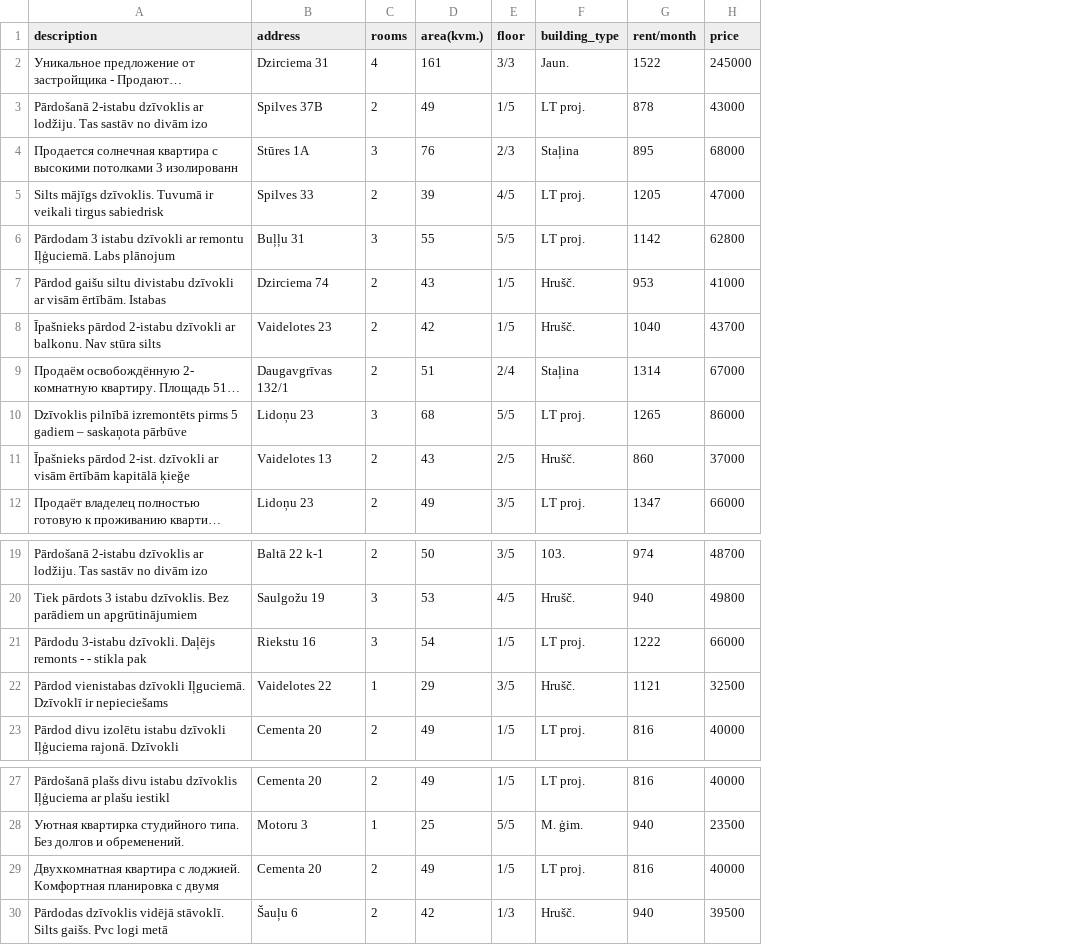
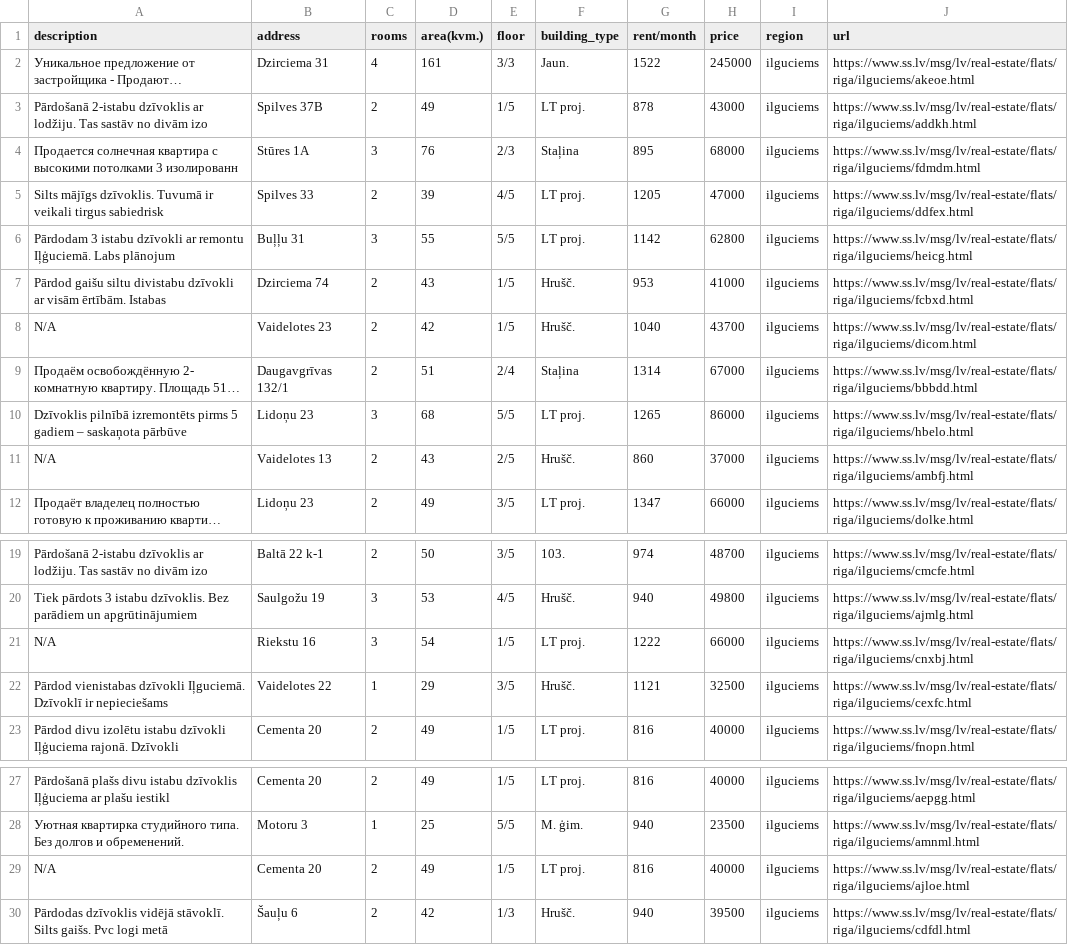
Before and after one commit to Zims/ss.lv_API, a CSV file: results/ilguciems_appartment_list.csv, drawn as a sheet; only a part is shown, gaps mark what is left out; long unchanged cells end in …; the diff names each change by its address in the sheet, - before the commit and + after, or states it on an @@ line.

```diff
--- a/results/ilguciems_appartment_list.csv
+++ b/results/ilguciems_appartment_list.csv
+column I (region), rows 2-12: all ilguciems; rows 19-23: all ilguciems; rows 27-30: all ilguciems
+column J (url), rows 2-12: https://www.ss.lv/msg/lv/real-estate/flats/riga/ilguciems/akeoe.html | https://www.ss.lv/msg/lv/real-estate/flats/riga/ilguciems/addkh.html | https://www.ss.lv/msg/lv/real-estate/flats/riga/ilguciems/fdmdm.html | https://www.ss.lv/msg/lv/real-estate/flats/riga/ilguciems/ddfex.html | https://www.ss.lv/msg/lv/real-estate/flats/riga/ilguciems/heicg.html | https://www.ss.lv/msg/lv/real-estate/flats/riga/ilguciems/fcbxd.html | https://www.ss.lv/msg/lv/real-estate/flats/riga/ilguciems/dicom.html | https://www.ss.lv/msg/lv/real-estate/flats/riga/ilguciems/bbbdd.html | https://www.ss.lv/msg/lv/real-estate/flats/riga/ilguciems/hbelo.html | https://www.ss.lv/msg/lv/real-estate/flats/riga/ilguciems/ambfj.html | https://www.ss.lv/msg/lv/real-estate/flats/riga/ilguciems/dolke.html; rows 19-23: https://www.ss.lv/msg/lv/real-estate/flats/riga/ilguciems/cmcfe.html | https://www.ss.lv/msg/lv/real-estate/flats/riga/ilguciems/ajmlg.html | https://www.ss.lv/msg/lv/real-estate/flats/riga/ilguciems/cnxbj.html | https://www.ss.lv/msg/lv/real-estate/flats/riga/ilguciems/cexfc.html | https://www.ss.lv/msg/lv/real-estate/flats/riga/ilguciems/fnopn.html; rows 27-30: https://www.ss.lv/msg/lv/real-estate/flats/riga/ilguciems/aepgg.html | https://www.ss.lv/msg/lv/real-estate/flats/riga/ilguciems/amnml.html | https://www.ss.lv/msg/lv/real-estate/flats/riga/ilguciems/ajloe.html | https://www.ss.lv/msg/lv/real-estate/flats/riga/ilguciems/cdfdl.html
-A8 (description): Īpašnieks pārdod 2-istabu dzīvokli ar balkonu. Nav stūra silts
+A8 (description): N/A
-A11 (description): Īpašnieks pārdod 2-ist. dzīvokli ar visām ērtībām kapitālā ķieğe
+A11 (description): N/A
-A21 (description): Pārdodu 3-istabu dzīvokli. Daļējs remonts - - stikla pak
+A21 (description): N/A
-A29 (description): Двухкомнатная квартира с лоджией. Комфортная планировка с двумя
+A29 (description): N/A
```
Also changed, not shown: results/agenskalns_appartment_list.csv, results/centre_appartment_list.csv, 5 other files.
